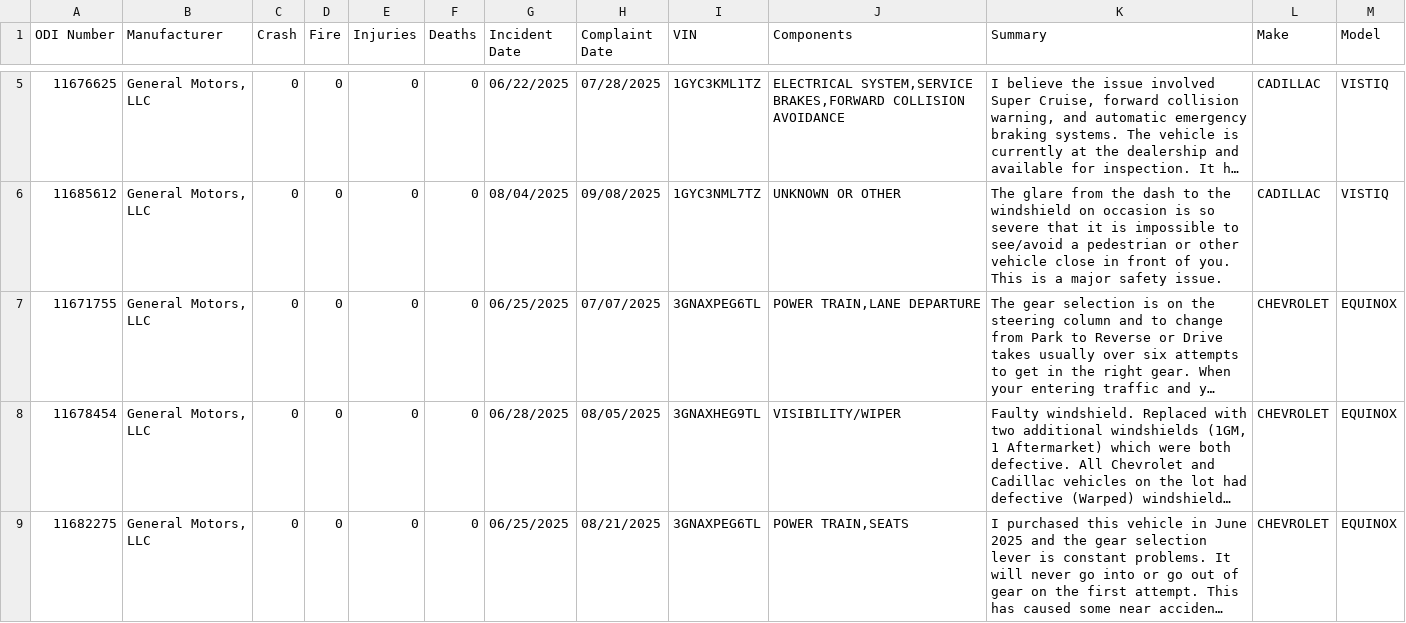
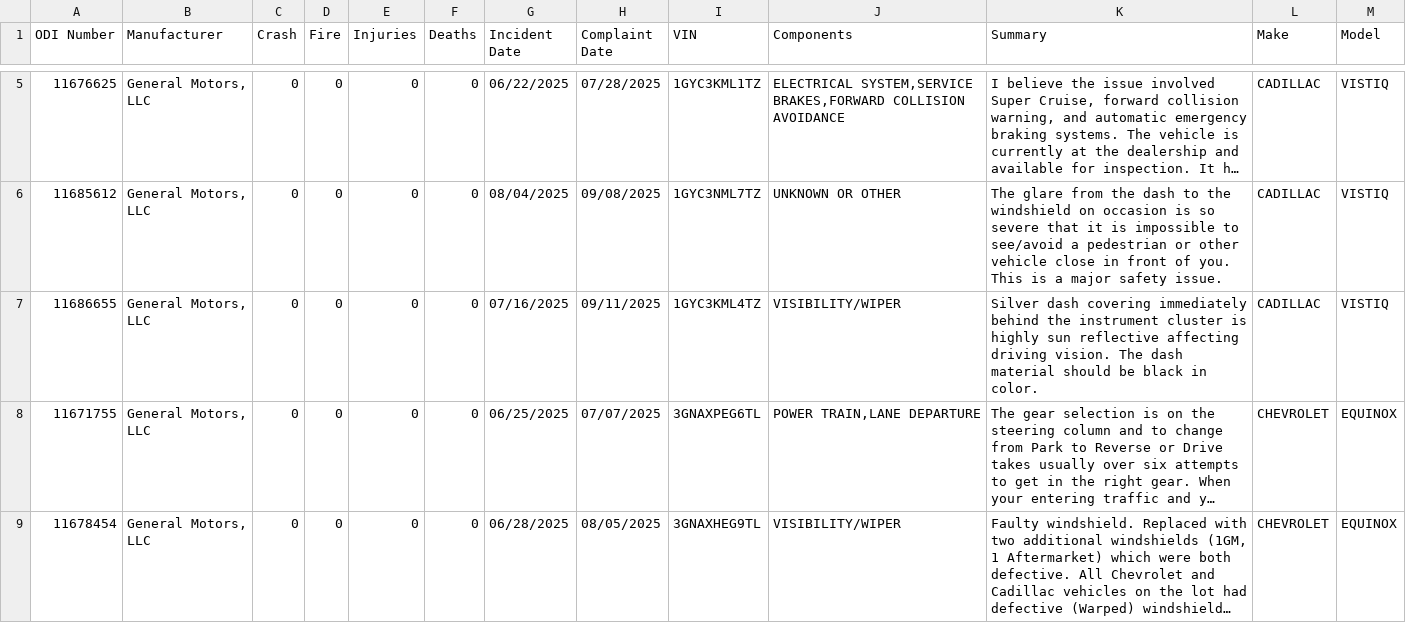
Before and after one commit to flotwig/nhtsa-data, a CSV file: complaints/complaints_2026.csv, drawn as a sheet; only a part is shown, gaps mark what is left out; the shorter side is filled out with more unchanged rows; long unchanged cells end in …; the diff covers the shown part only; the diff names each change by its address in the sheet, - before the commit and + after, or states it on an @@ line.

```diff
--- a/complaints/complaints_2026.csv
+++ b/complaints/complaints_2026.csv
+row 7: 11686655 | General Motors, LLC | 0 | 0 | 0 | 0 | 07/16/2025 | 09/11/2025 | 1GYC3KML4TZ | VISIBILITY/WIPER | Silver dash covering immediately behind the instrument cluster is highly sun reflective affecting driving vision. The dash material should be black in color. | CADILLAC | VISTIQ
```
Also changed, not shown: 2 added rows elsewhere in this file, 6 other files.
